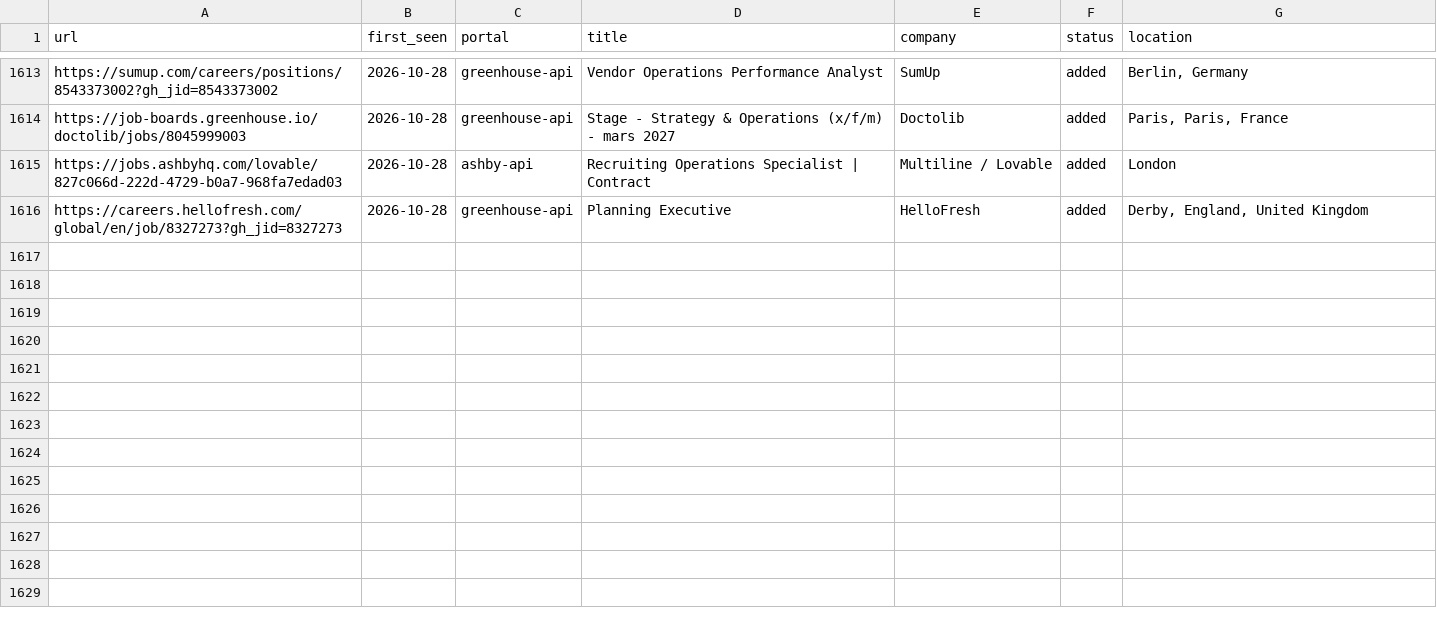
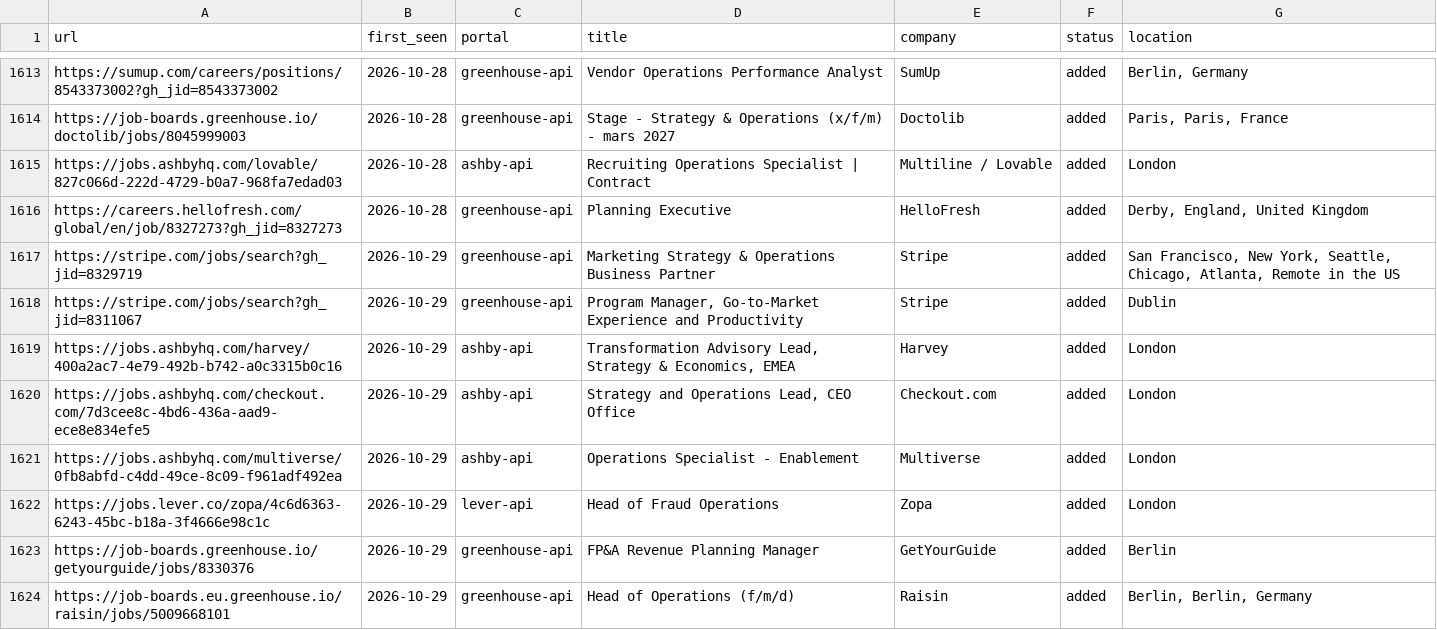
Before and after one commit to mahlab-m/career-ops, a TSV file: data/scan-history.tsv, drawn as a sheet; only a part is shown, gaps mark what is left out; the diff names each change by its address in the sheet, - before the commit and + after, or states it on an @@ line.

```diff
--- a/data/scan-history.tsv
+++ b/data/scan-history.tsv
+row 1617: https://stripe.com/jobs/search?gh_jid=8329719 | 2026-10-29 | greenhouse-api | Marketing Strategy & Operations Business Partner | Stripe | added | San Francisco, New York, Seattle, Chicago, Atlanta, Remote in the US
+row 1618: https://stripe.com/jobs/search?gh_jid=8311067 | 2026-10-29 | greenhouse-api | Program Manager, Go-to-Market Experience and Productivity | Stripe | added | Dublin
+row 1619: https://jobs.ashbyhq.com/harvey/400a2ac7-4e79-492b-b742-a0c3315b0c16 | 2026-10-29 | ashby-api | Transformation Advisory Lead, Strategy & Economics, EMEA | Harvey | added | London
+row 1620: https://jobs.ashbyhq.com/checkout.com/7d3cee8c-4bd6-436a-aad9-ece8e834efe5 | 2026-10-29 | ashby-api | Strategy and Operations Lead, CEO Office | Checkout.com | added | London
+row 1621: https://jobs.ashbyhq.com/multiverse/0fb8abfd-c4dd-49ce-8c09-f961adf492ea | 2026-10-29 | ashby-api | Operations Specialist - Enablement | Multiverse | added | London
+row 1622: https://jobs.lever.co/zopa/4c6d6363-6243-45bc-b18a-3f4666e98c1c | 2026-10-29 | lever-api | Head of Fraud Operations | Zopa | added | London
+row 1623: https://job-boards.greenhouse.io/getyourguide/jobs/8330376 | 2026-10-29 | greenhouse-api | FP&A Revenue Planning Manager | GetYourGuide | added | Berlin
+row 1624: https://job-boards.eu.greenhouse.io/raisin/jobs/5009668101 | 2026-10-29 | greenhouse-api | Head of Operations (f/m/d) | Raisin | added | Berlin, Berlin, Germany
```
Also changed, not shown: 2 other files.
